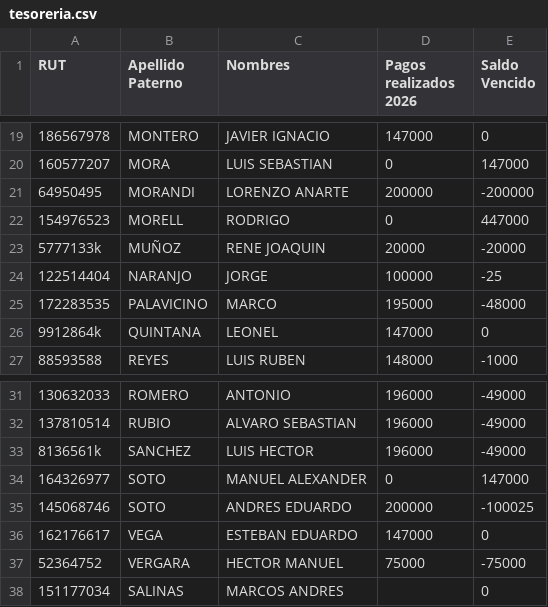
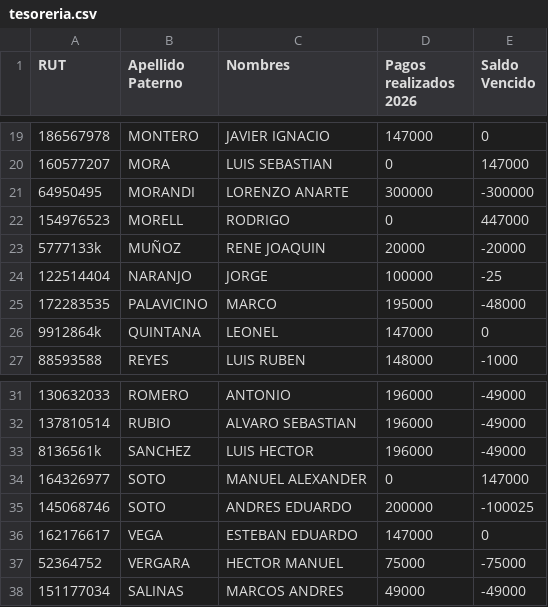
Before and after one commit to alvarorubiocl/RL122, a CSV file: tesoreria.csv, drawn as a sheet; only a part is shown, gaps mark what is left out.

Commit message:
Add files via upload

```diff
--- a/tesoreria.csv
+++ b/tesoreria.csv
@@ -20,3 +20,3 @@
 160577207;MORA;LUIS SEBASTIAN;0;147000
-64950495;MORANDI;LORENZO ANARTE;200000;-200000
+64950495;MORANDI;LORENZO ANARTE;300000;-300000
 154976523;MORELL;RODRIGO;0;447000
@@ -37,2 +37,2 @@
 52364752;VERGARA;HECTOR MANUEL;75000;-75000
-151177034;SALINAS;MARCOS ANDRES;;0
+151177034;SALINAS;MARCOS ANDRES;49000;-49000
```
